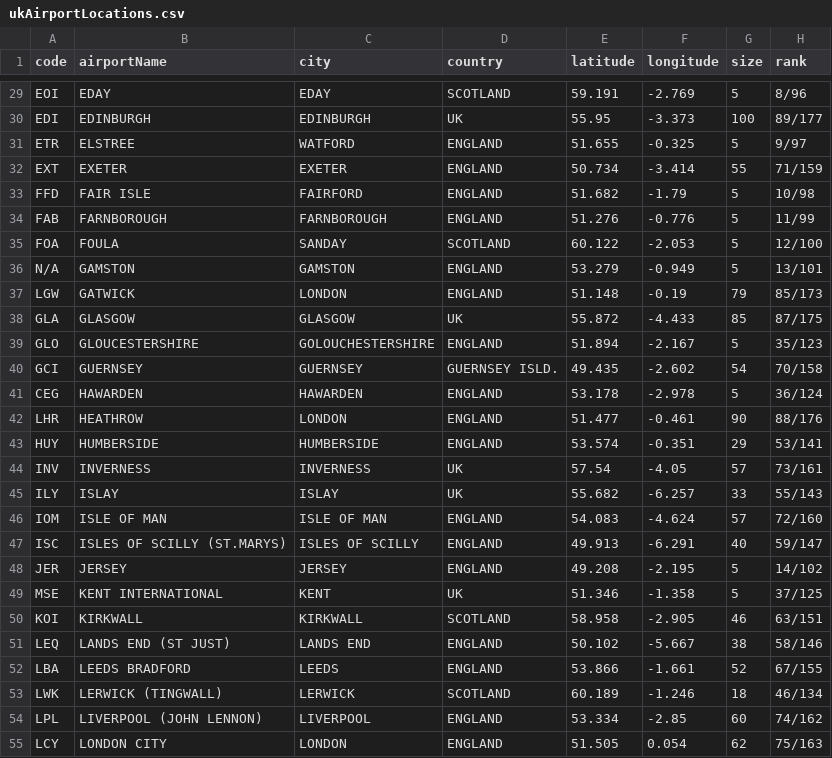
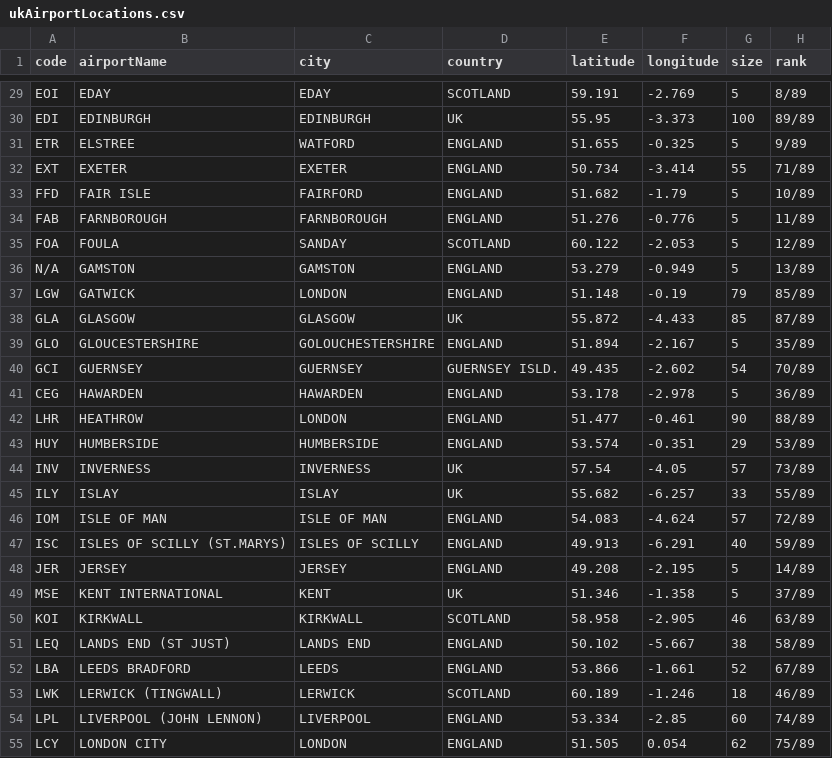
Before and after one commit to curtisgibson/datavis, a CSV file: ukAirportLocations.csv, drawn as a sheet; only a part is shown, gaps mark what is left out; the diff covers the shown part only; the diff names each change by its address in the sheet, - before the commit and + after, or states it on an @@ line.

```diff
--- a/ukAirportLocations.csv
+++ b/ukAirportLocations.csv
-H29 (rank): 8/96
+H29 (rank): 8/89
-H30 (rank): 89/177
+H30 (rank): 89/89
-H31 (rank): 9/97
+H31 (rank): 9/89
-H32 (rank): 71/159
+H32 (rank): 71/89
-H33 (rank): 10/98
+H33 (rank): 10/89
-H34 (rank): 11/99
+H34 (rank): 11/89
-H35 (rank): 12/100
+H35 (rank): 12/89
-H36 (rank): 13/101
+H36 (rank): 13/89
-H37 (rank): 85/173
+H37 (rank): 85/89
-H38 (rank): 87/175
+H38 (rank): 87/89
-H39 (rank): 35/123
+H39 (rank): 35/89
-H40 (rank): 70/158
+H40 (rank): 70/89
-H41 (rank): 36/124
+H41 (rank): 36/89
-H42 (rank): 88/176
+H42 (rank): 88/89
-H43 (rank): 53/141
+H43 (rank): 53/89
-H44 (rank): 73/161
+H44 (rank): 73/89
-H45 (rank): 55/143
+H45 (rank): 55/89
-H46 (rank): 72/160
+H46 (rank): 72/89
-H47 (rank): 59/147
+H47 (rank): 59/89
-H48 (rank): 14/102
+H48 (rank): 14/89
-H49 (rank): 37/125
+H49 (rank): 37/89
-H50 (rank): 63/151
+H50 (rank): 63/89
-H51 (rank): 58/146
+H51 (rank): 58/89
-H52 (rank): 67/155
+H52 (rank): 67/89
-H53 (rank): 46/134
+H53 (rank): 46/89
-H54 (rank): 74/162
+H54 (rank): 74/89
-H55 (rank): 75/163
+H55 (rank): 75/89
```
Also changed, not shown: 61 edited cells elsewhere in this file.
